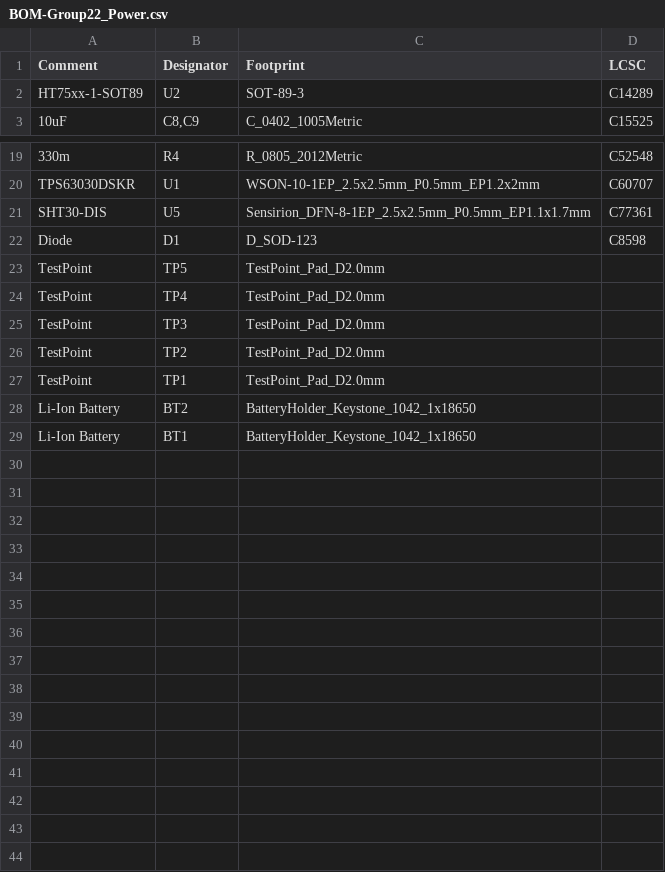
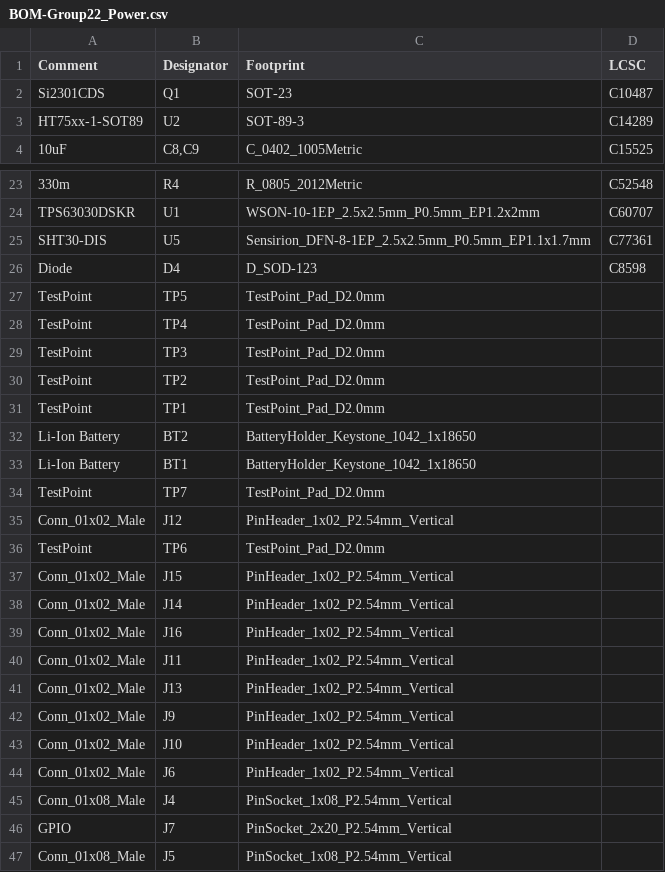
Before and after one commit to SarahTallack/EEE4113F_Group22, a CSV file: 1. Power Submodule/Group22_Power/jlcpcb/production_files/BOM-Group22_Power.csv, drawn as a sheet; only a part is shown, gaps mark what is left out; the diff covers the shown part only.

```diff
--- a/1. Power Submodule/Group22_Power/jlcpcb/production_files/BOM-Group22_Power.csv
+++ b/1. Power Submodule/Group22_Power/jlcpcb/production_files/BOM-Group22_Power.csv
@@ -1,2 +1,3 @@
 Comment,Designator,Footprint,LCSC
+Si2301CDS,Q1,SOT-23,C10487
 HT75xx-1-SOT89,U2,SOT-89-3,C14289
@@ -21,3 +25,3 @@ TPS63030DSKR,U1,WSON-10-1EP_2.5x2.5mm_P0.5mm_EP1.2x2mm,C60707
 SHT30-DIS,U5,Sensirion_DFN-8-1EP_2.5x2.5mm_P0.5mm_EP1.1x1.7mm,C77361
-Diode,D1,D_SOD-123,C8598
+Diode,D4,D_SOD-123,C8598
 TestPoint,TP5,TestPoint_Pad_D2.0mm,
@@ -29 +33,15 @@ Li-Ion Battery,BT2,BatteryHolder_Keystone_1042_1x18650,
 Li-Ion Battery,BT1,BatteryHolder_Keystone_1042_1x18650,
+TestPoint,TP7,TestPoint_Pad_D2.0mm,
+Conn_01x02_Male,J12,PinHeader_1x02_P2.54mm_Vertical,
+TestPoint,TP6,TestPoint_Pad_D2.0mm,
+Conn_01x02_Male,J15,PinHeader_1x02_P2.54mm_Vertical,
+Conn_01x02_Male,J14,PinHeader_1x02_P2.54mm_Vertical,
+Conn_01x02_Male,J16,PinHeader_1x02_P2.54mm_Vertical,
+Conn_01x02_Male,J11,PinHeader_1x02_P2.54mm_Vertical,
+Conn_01x02_Male,J13,PinHeader_1x02_P2.54mm_Vertical,
+Conn_01x02_Male,J9,PinHeader_1x02_P2.54mm_Vertical,
+Conn_01x02_Male,J10,PinHeader_1x02_P2.54mm_Vertical,
+Conn_01x02_Male,J6,PinHeader_1x02_P2.54mm_Vertical,
+Conn_01x08_Male,J4,PinSocket_1x08_P2.54mm_Vertical,
+GPIO,J7,PinSocket_2x20_P2.54mm_Vertical,
+Conn_01x08_Male,J5,PinSocket_1x08_P2.54mm_Vertical,
```
Also changed, not shown: 3 added rows and 2 edited cells elsewhere in this file, 1. Power Submodule/Group22_Power/jlcpcb/production_files/CPL-Group22_Power.csv, 31 other files.
